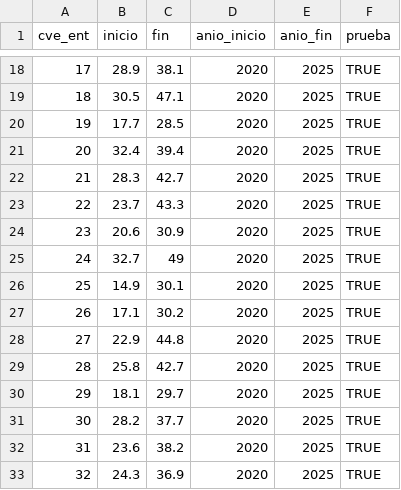
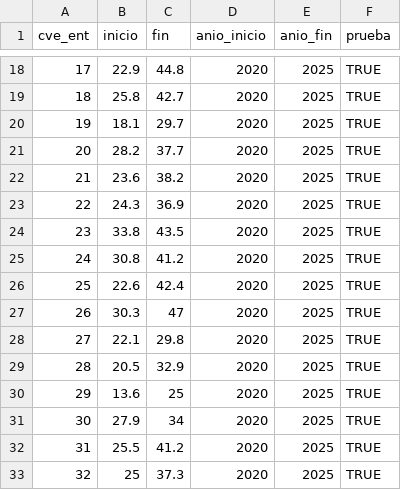
Before and after one commit to rebeloppar/dataton-inegi-2026, a CSV file: dashboard/datos/s4_ritmo.csv, drawn as a sheet; only a part is shown, gaps mark what is left out; the diff covers the shown part only.

```diff
--- a/dashboard/datos/s4_ritmo.csv
+++ b/dashboard/datos/s4_ritmo.csv
@@ -18,16 +18,16 @@
-17,28.9,38.1,2020,2025,TRUE
-18,30.5,47.1,2020,2025,TRUE
-19,17.7,28.5,2020,2025,TRUE
-20,32.4,39.4,2020,2025,TRUE
-21,28.3,42.7,2020,2025,TRUE
-22,23.7,43.3,2020,2025,TRUE
-23,20.6,30.9,2020,2025,TRUE
-24,32.7,49,2020,2025,TRUE
-25,14.9,30.1,2020,2025,TRUE
-26,17.1,30.2,2020,2025,TRUE
-27,22.9,44.8,2020,2025,TRUE
-28,25.8,42.7,2020,2025,TRUE
-29,18.1,29.7,2020,2025,TRUE
-30,28.2,37.7,2020,2025,TRUE
-31,23.6,38.2,2020,2025,TRUE
-32,24.3,36.9,2020,2025,TRUE
+17,22.9,44.8,2020,2025,TRUE
+18,25.8,42.7,2020,2025,TRUE
+19,18.1,29.7,2020,2025,TRUE
+20,28.2,37.7,2020,2025,TRUE
+21,23.6,38.2,2020,2025,TRUE
+22,24.3,36.9,2020,2025,TRUE
+23,33.8,43.5,2020,2025,TRUE
+24,30.8,41.2,2020,2025,TRUE
+25,22.6,42.4,2020,2025,TRUE
+26,30.3,47,2020,2025,TRUE
+27,22.1,29.8,2020,2025,TRUE
+28,20.5,32.9,2020,2025,TRUE
+29,13.6,25,2020,2025,TRUE
+30,27.9,34,2020,2025,TRUE
+31,25.5,41.2,2020,2025,TRUE
+32,25,37.3,2020,2025,TRUE
```
Also changed, not shown: 31 edited cells elsewhere in this file, dashboard/datos/como_se_calculo.csv, dashboard/datos/s1_tendencia.csv, 8 other files.
